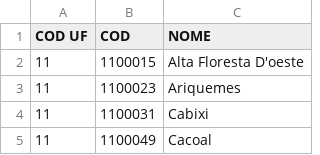
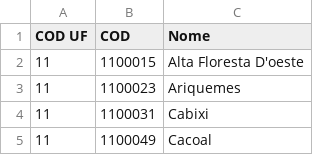
Before and after one commit to LuanRiechi/Arquitetura-Software, a CSV file: Projeto1/data/cidades.csv, drawn as a sheet; only a part is shown.

```diff
--- a/Projeto1/data/cidades.csv
+++ b/Projeto1/data/cidades.csv
@@ -1,2 +1,2 @@
-COD UF,COD,NOME
+COD UF,COD,Nome
 11,1100015,Alta Floresta D'oeste
```
Also changed, not shown: 6 other files.
